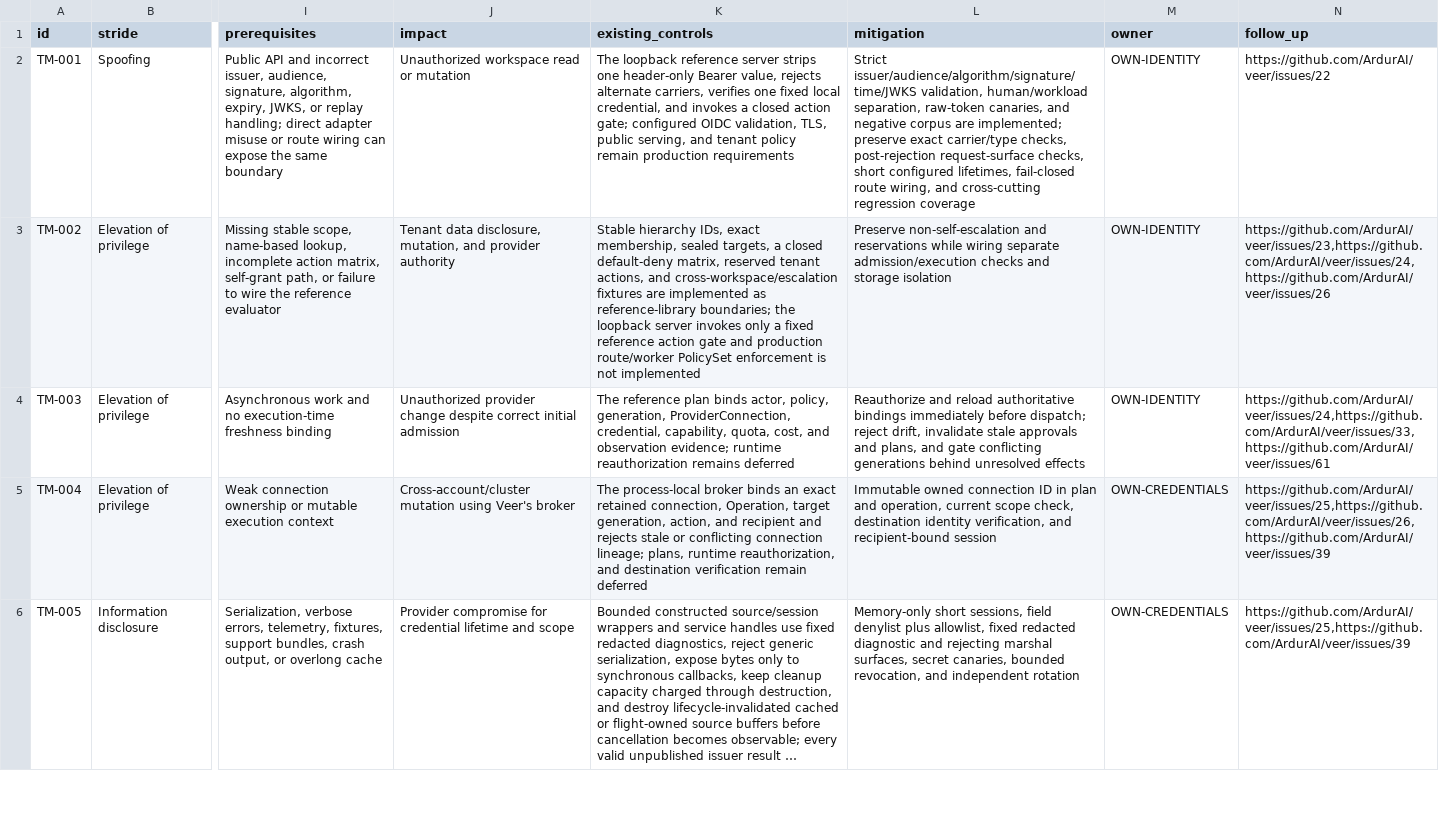
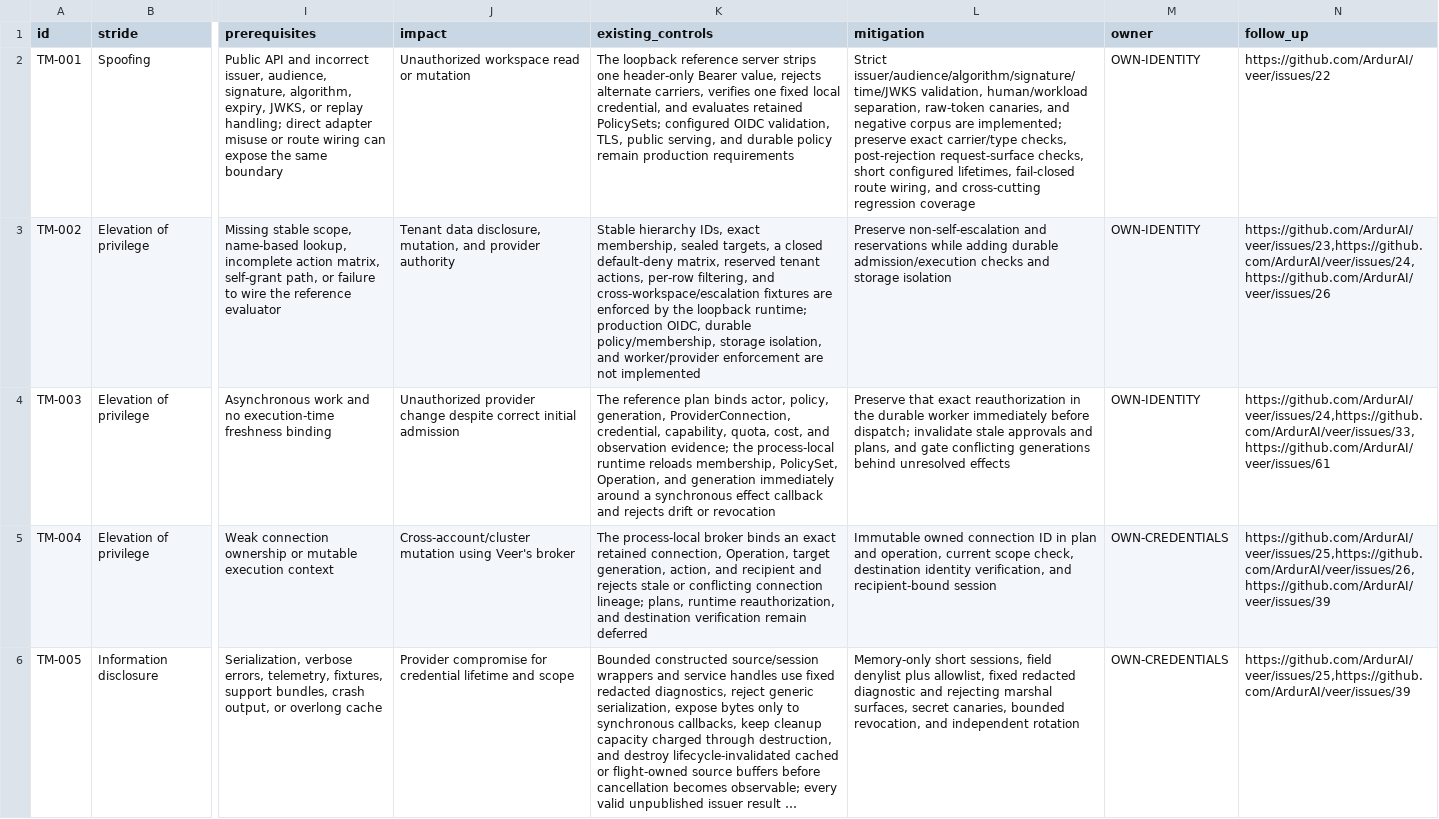
Before and after one commit to ArdurAI/veer, a TSV file: docs/security/threats.tsv, drawn as a sheet; only a part is shown, gaps mark what is left out; long unchanged cells end in …; the diff names each change by its address in the sheet, - before the commit and + after, or states it on an @@ line.

```diff
--- a/docs/security/threats.tsv
+++ b/docs/security/threats.tsv
-K2 (existing_controls): …credential, and invokes a closed action gate; configured OIDC validation, TLS, public serving, and tenant policy remain…
+K2 (existing_controls): …credential, and evaluates retained PolicySets; configured OIDC validation, TLS, public serving, and durable policy remain…
-K3 (existing_controls): …tenant actions, and cross-workspace/escalation fixtures are implemented as reference-library boundaries; the loopback server invokes only a fixed reference action gate and production route/worker PolicySet enforcement is not implemented
+K3 (existing_controls): …tenant actions, per-row filtering, and cross-workspace/escalation fixtures are enforced by the loopback runtime; production OIDC, durable policy/membership, storage isolation, and worker/provider enforcement are not implemented
-L3 (mitigation): …reservations while wiring separate admission/execution checks…
+L3 (mitigation): …reservations while adding durable admission/execution checks…
-K4 (existing_controls): …observation evidence; runtime reauthorization remains deferred
+K4 (existing_controls): …observation evidence; the process-local runtime reloads membership, PolicySet, Operation, and generation immediately around a synchronous effect callback and rejects drift or revocation
-L4 (mitigation): Reauthorize and reload authoritative bindings immediately before dispatch; reject drift, invalidate stale…
+L4 (mitigation): Preserve that exact reauthorization in the durable worker immediately before dispatch; invalidate stale…
```
Also changed, not shown: docs/security/model-inventory.tsv, 22 other files.
